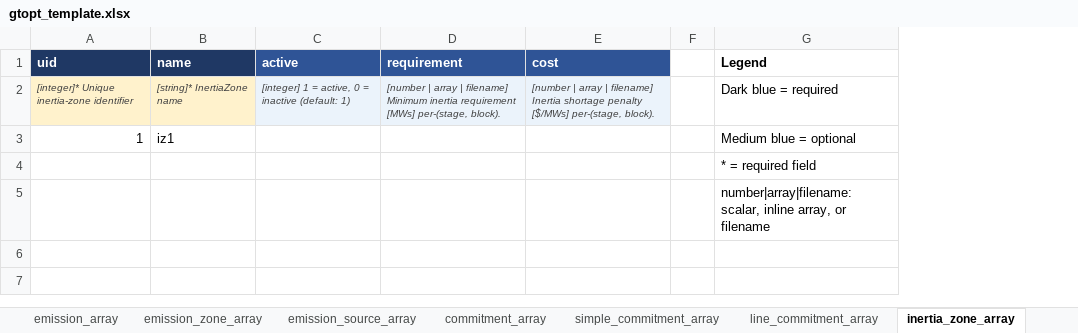
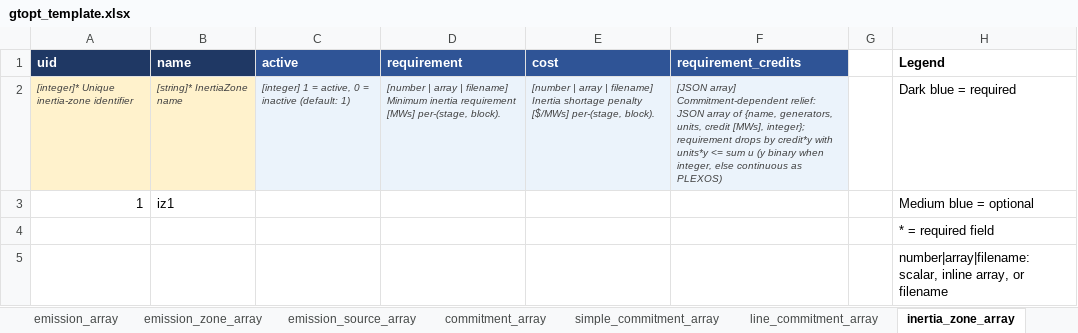
Before and after one commit to gtopt-community/gtopt, an Excel workbook: docs/templates/gtopt_template.xlsx, sheet inertia_zone_array, drawn as a sheet; values as stored, in another font and other column widths than the file's, no borders; the diff names each change by its address in the sheet, - before the commit and + after, or states it on an @@ line.

```diff
--- a/docs/templates/gtopt_template.xlsx (sheet inertia_zone_array)
+++ b/docs/templates/gtopt_template.xlsx (sheet inertia_zone_array)
+column F (requirement_credits), row 2: [JSON array] Commitment-dependent relief: JSON array of {name, generators, units, credit [MWs], integer}; requirement drops by credit*y with units*y <= sum u (y binary when integer, else continuous as PLEXOS)
```
Also changed, not shown: sheet reserve_zone_array, sheet reserve_provision_array, sheet battery_array, 34 other files.
